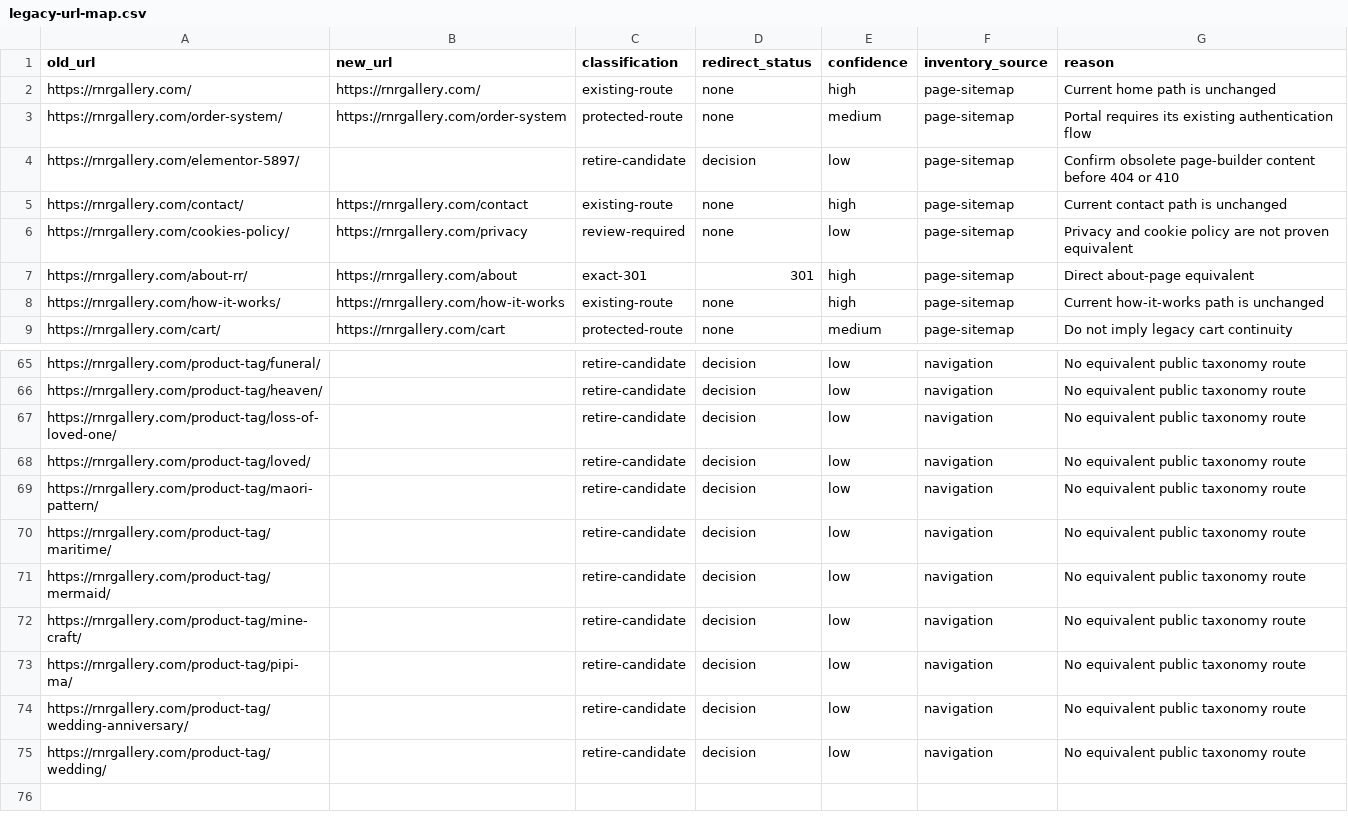
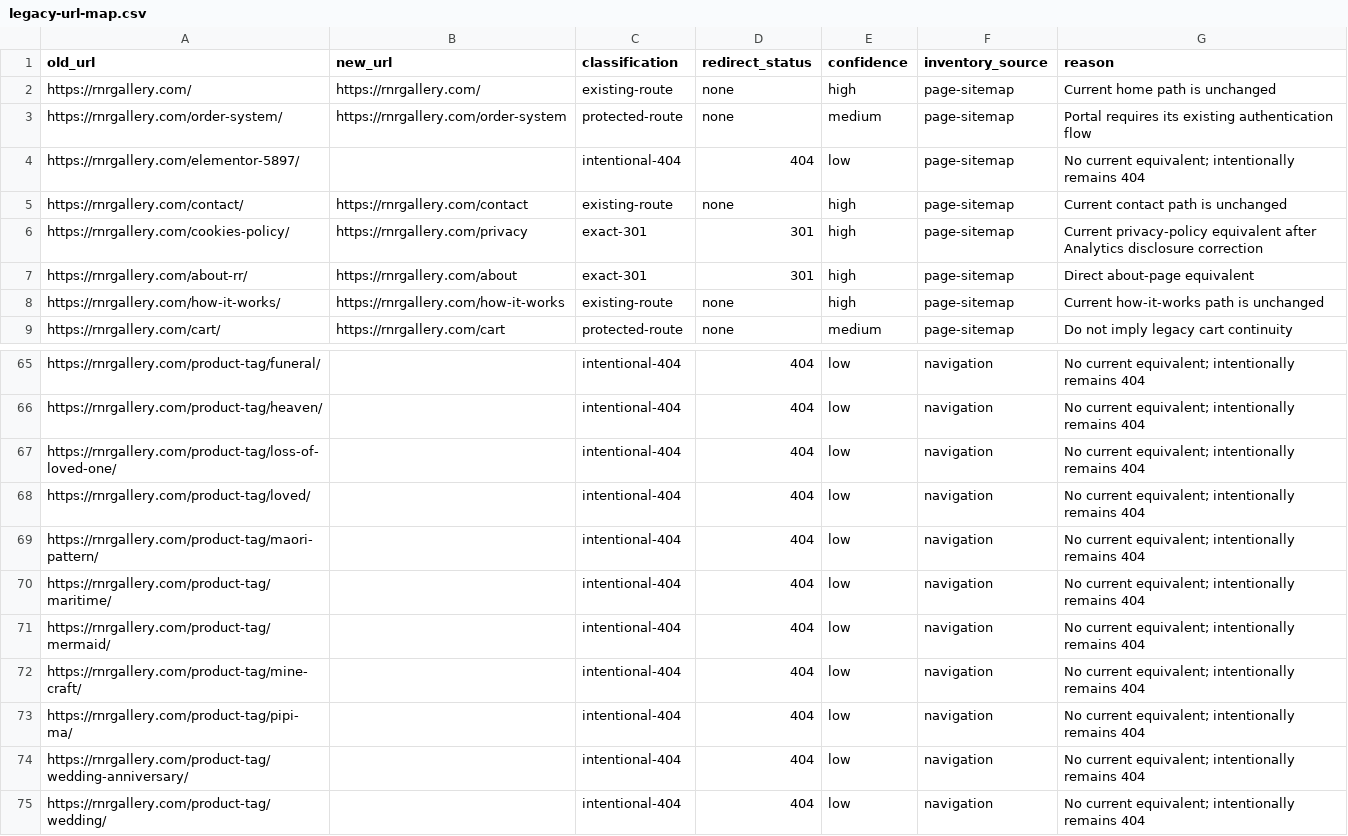
Before and after one commit to RONNIE1013LI/rnr-gallery-next, a CSV file: docs/seo/legacy-url-map.csv, drawn as a sheet; only a part is shown, gaps mark what is left out; the diff covers the shown part only; the diff names each change by its address in the sheet, - before the commit and + after, or states it on an @@ line.

```diff
--- a/docs/seo/legacy-url-map.csv
+++ b/docs/seo/legacy-url-map.csv
-C4 (classification): retire-candidate
+C4 (classification): intentional-404
-D4 (redirect_status): decision
+D4 (redirect_status): 404
-G4 (reason): Confirm obsolete page-builder content before 404 or 410
+G4 (reason): No current equivalent; intentionally remains 404
-C6 (classification): review-required
+C6 (classification): exact-301
-D6 (redirect_status): none
+D6 (redirect_status): 301
-E6 (confidence): low
+E6 (confidence): high
-G6 (reason): Privacy and cookie policy are not proven equivalent
+G6 (reason): Current privacy-policy equivalent after Analytics disclosure correction
-C65:C75 (classification): retire-candidate
+C65:C75 (classification): intentional-404
-D65:D75 (redirect_status): decision
+D65:D75 (redirect_status): 404
-G65:G75 (reason): No equivalent public taxonomy route
+G65:G75 (reason): No current equivalent; intentionally remains 404
```
Also changed, not shown: 150 edited cells elsewhere in this file, 14 other files.
